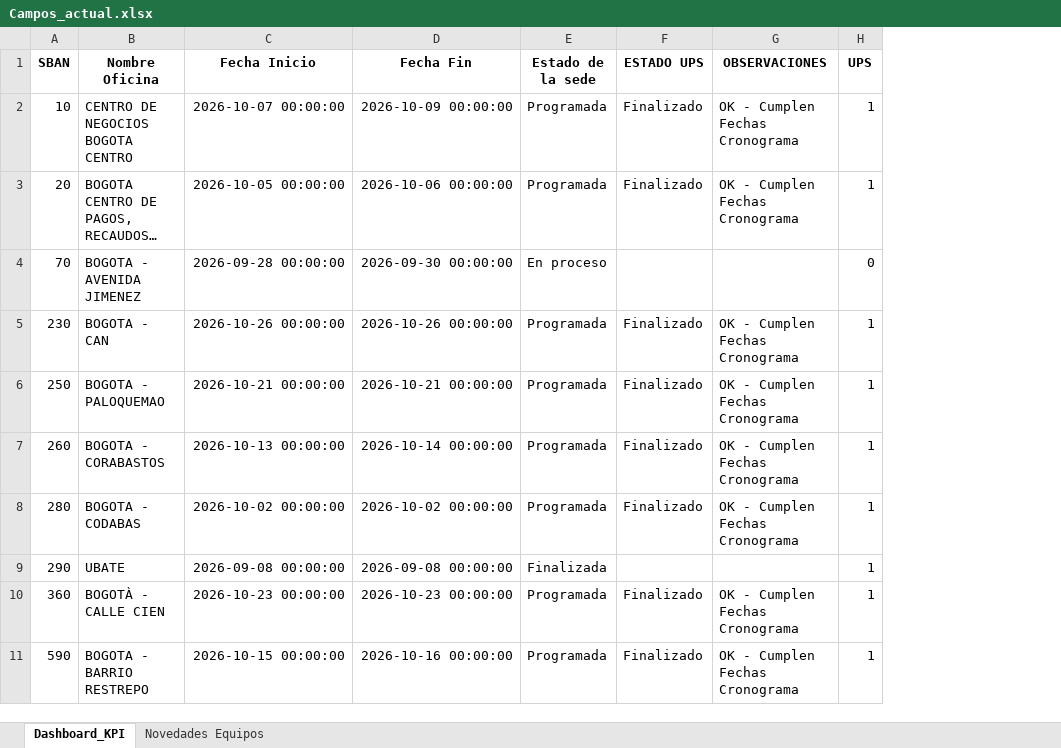
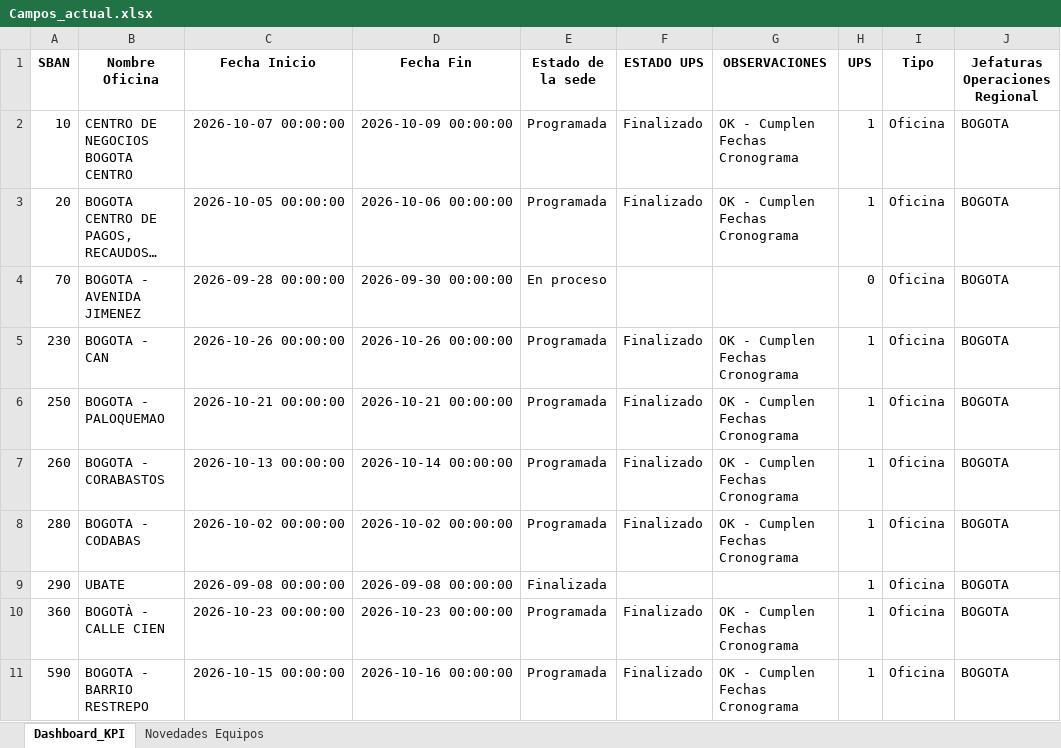
Before and after one commit to dannrob23/Panel-de-Control-Mantenimientos-3, an Excel workbook: data/Campos_actual.xlsx, sheet Dashboard_KPI, drawn as a sheet; only a part is shown; long unchanged cells end in …; values as stored, in another font and other column widths than the file's, no borders; the diff names each change by its address in the sheet, - before the commit and + after, or states it on an @@ line.

```diff
--- a/data/Campos_actual.xlsx (sheet Dashboard_KPI)
+++ b/data/Campos_actual.xlsx (sheet Dashboard_KPI)
+column I (Tipo), rows 2-11: all Oficina
+column J (Jefaturas Operaciones Regional), rows 2-11: all BOGOTA
```
Also changed, not shown: 9 other files.
